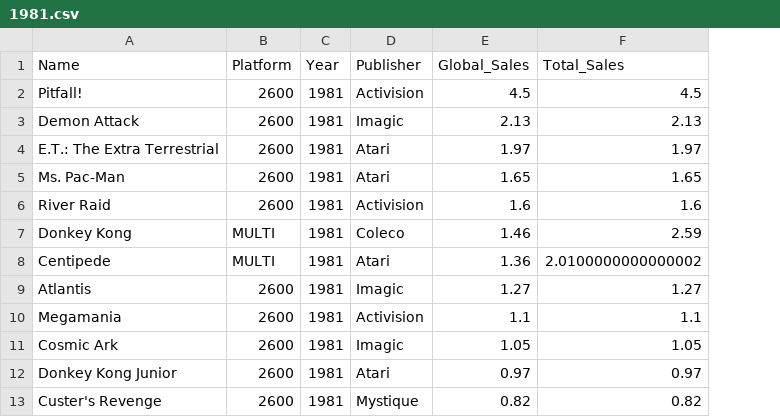
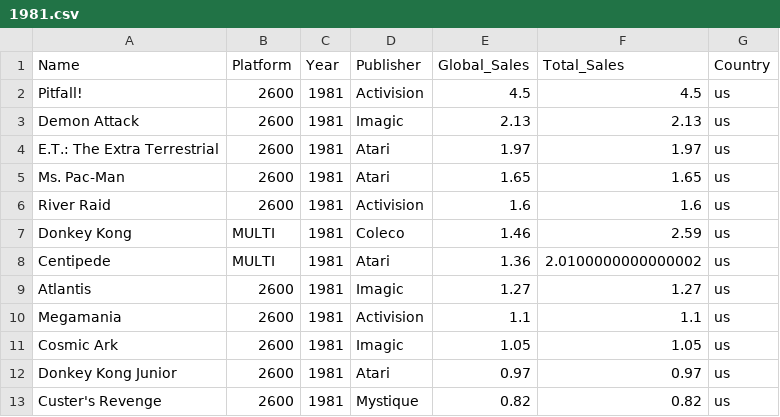
Before and after one commit to dresyios/ProjetVisuDonnee2022, a CSV file: CSVs/1981.csv, drawn as a sheet; only a part is shown; the diff names each change by its address in the sheet, - before the commit and + after, or states it on an @@ line.

Commit message:
Update 1981.csv
1981 csv

```diff
--- a/CSVs/1981.csv
+++ b/CSVs/1981.csv
+column G (Country), rows 2-13: all us
```
